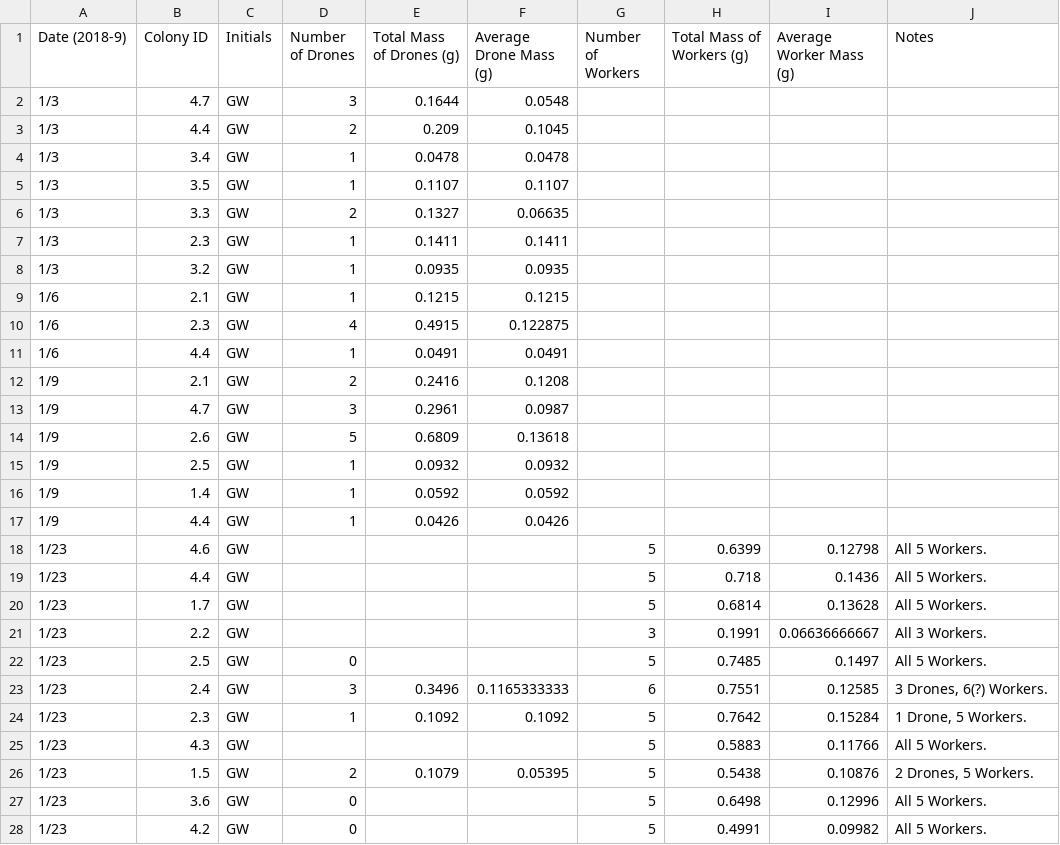
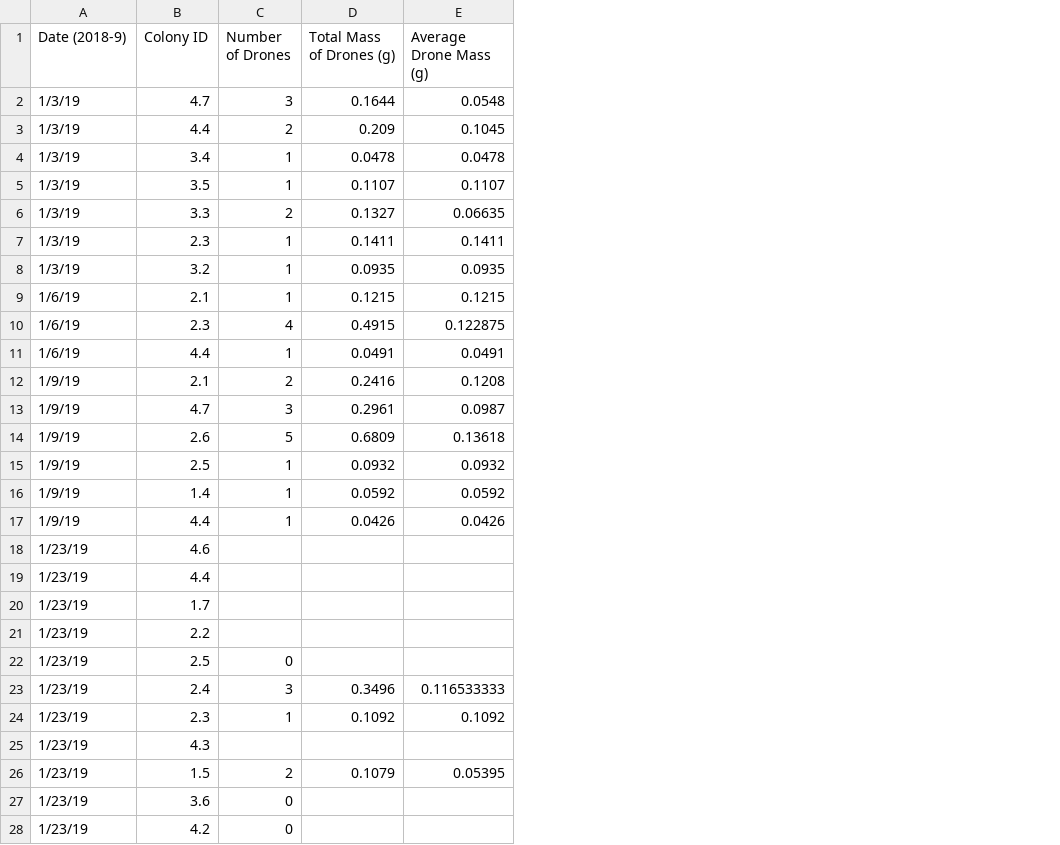
Before and after one commit to jhemberger/2018-microcolony-experiments, a CSV file: D2018_mc3_dronemass.csv, drawn as a sheet; only a part is shown; removed rows and columns are numbered as before the commit, all else as after; the diff covers the shown part only; the diff names each change by its address in the sheet, - before the commit and + after, or states it on an @@ line.

```diff
--- a/D2018_mc3_dronemass.csv
+++ b/D2018_mc3_dronemass.csv
-column C (Initials), rows 2-28: all GW
-column G (Number of Workers), rows 18-28: 5 | 5 | 5 | 3 | 5 | 6 | 5 | 5 | 5 | 5 | 5
-column H (Total Mass of Workers (g)), rows 18-28: 0.6399 | 0.718 | 0.6814 | 0.1991 | 0.7485 | 0.7551 | 0.7642 | 0.5883 | 0.5438 | 0.6498 | 0.4991
-column I (Average Worker Mass (g)), rows 18-28: 0.12798 | 0.1436 | 0.13628 | 0.06636666667 | 0.1497 | 0.12585 | 0.15284 | 0.11766 | 0.10876 | 0.12996 | 0.09982
-column J (Notes), rows 18-28: All 5 Workers. | All 5 Workers. | All 5 Workers. | All 3 Workers. | All 5 Workers. | 3 Drones, 6(?) Workers. | 1 Drone, 5 Workers. | All 5 Workers. | 2 Drones, 5 Workers. | All 5 Workers. | All 5 Workers.
-A2:A8 (Date (2018-9)): 1/3
+A2:A8 (Date (2018-9)): 1/3/19
-A9:A11 (Date (2018-9)): 1/6
+A9:A11 (Date (2018-9)): 1/6/19
-A12:A17 (Date (2018-9)): 1/9
+A12:A17 (Date (2018-9)): 1/9/19
-A18:A28 (Date (2018-9)): 1/23
+A18:A28 (Date (2018-9)): 1/23/19
-E23 (Average Drone Mass (g)): 0.1165333333
+E23 (Average Drone Mass (g)): 0.116533333
```
Also changed, not shown: 112 edited cells elsewhere in this file, D2018_mc2_dronemass.csv, D2018_microcol_round1_droneMASS_clean.csv, 18 other files.
